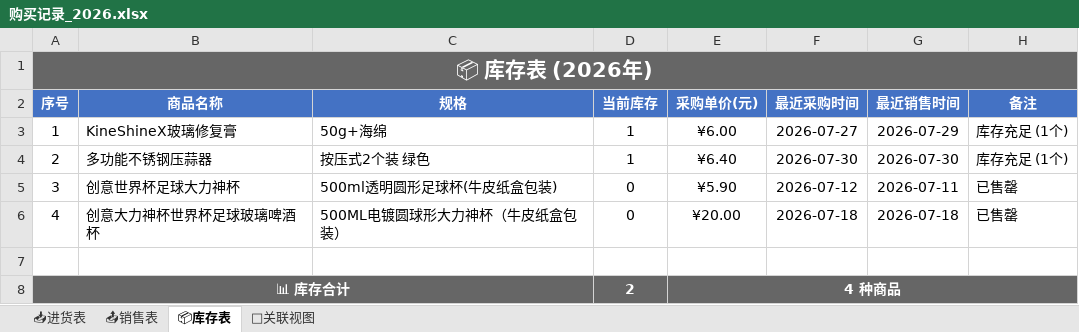
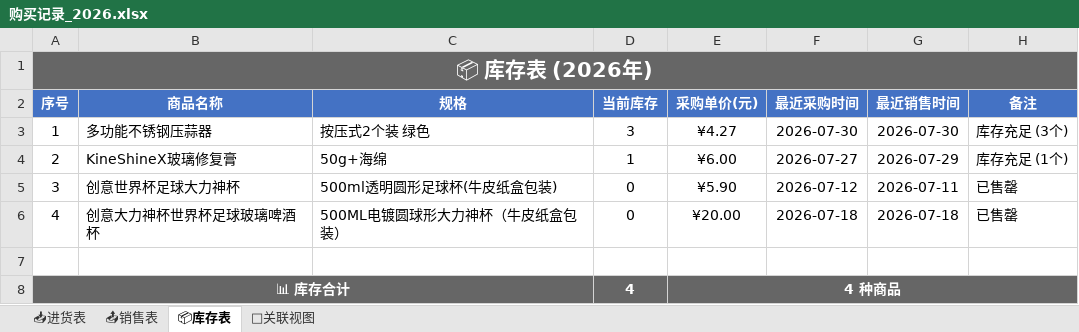
Before and after one commit to xiaoba1/amazon_record, an Excel workbook: 购买记录/归档表格/购买记录_2026.xlsx, sheet 📦库存表, drawn as a sheet; values as stored, in another font and other column widths than the file's, no borders; the diff names each change by its address in the sheet, - before the commit and + after, or states it on an @@ line.

```diff
--- a/购买记录/归档表格/购买记录_2026.xlsx (sheet 📦库存表)
+++ b/购买记录/归档表格/购买记录_2026.xlsx (sheet 📦库存表)
-B3 (商品名称): KineShineX玻璃修复膏
+B3 (商品名称): 多功能不锈钢压蒜器
-C3 (规格): 50g+海绵
+C3 (规格): 按压式2个装 绿色
-D3 (当前库存): 1
+D3 (当前库存): 3
-E3 (采购单价(元)): ¥6.00
+E3 (采购单价(元)): ¥4.27
-F3 (最近采购时间): 2026-07-27
+F3 (最近采购时间): 2026-07-30
-G3 (最近销售时间): 2026-07-29
+G3 (最近销售时间): 2026-07-30
-H3 (备注): 库存充足 (1个)
+H3 (备注): 库存充足 (3个)
-B4 (商品名称): 多功能不锈钢压蒜器
+B4 (商品名称): KineShineX玻璃修复膏
-C4 (规格): 按压式2个装 绿色
+C4 (规格): 50g+海绵
-E4 (采购单价(元)): ¥6.40
+E4 (采购单价(元)): ¥6.00
-F4 (最近采购时间): 2026-07-30
+F4 (最近采购时间): 2026-07-27
-G4 (最近销售时间): 2026-07-30
+G4 (最近销售时间): 2026-07-29
-D8 (当前库存): 2
+D8 (当前库存): 4
```
Also changed, not shown: sheet 📥进货表, sheet 🔗关联视图, 1 other file.
